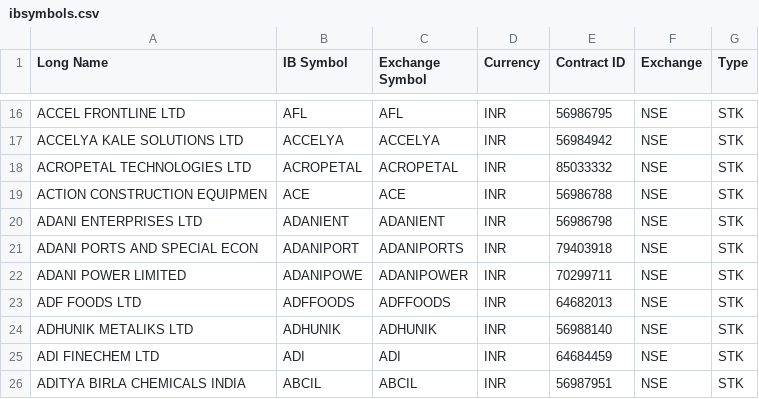
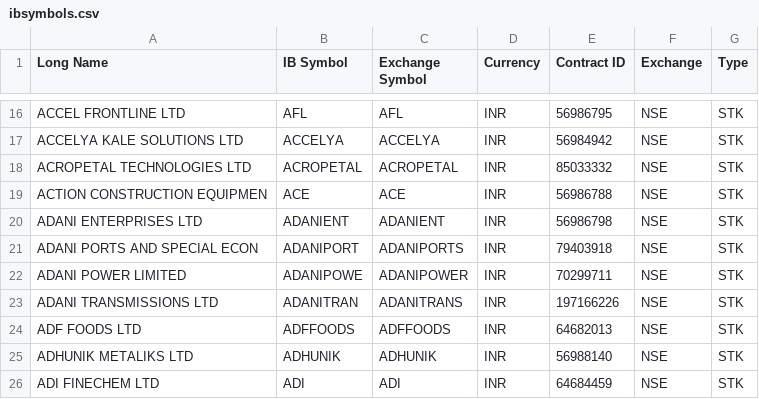
Before and after one commit to pankaj3009/strategies, a CSV file: ibsymbols.csv, drawn as a sheet; only a part is shown, gaps mark what is left out; the shorter side is filled out with more unchanged rows.

```diff
--- a/ibsymbols.csv
+++ b/ibsymbols.csv
@@ -22,2 +22,3 @@ ADANI PORTS AND SPECIAL ECON,ADANIPORT,ADANIPORTS,INR,79403918,NSE,STK
 ADANI POWER LIMITED,ADANIPOWE,ADANIPOWER,INR,70299711,NSE,STK
+ADANI TRANSMISSIONS LTD,ADANITRAN,ADANITRANS,INR,197166226,NSE,STK
 ADF FOODS LTD,ADFFOODS,ADFFOODS,INR,64682013,NSE,STK
```
Also changed, not shown: 01-symbols-inr.csv, 03-symbols-inr.csv, 9 other files.
